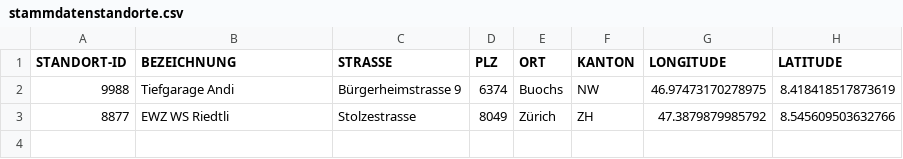
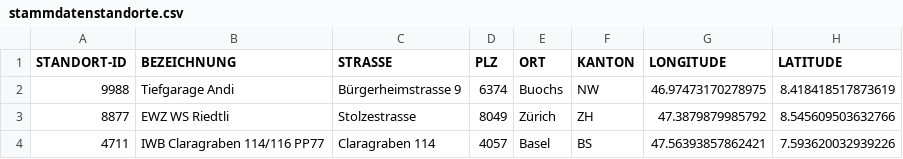
Before and after one commit to MobAbi/mobocpp-ui, a CSV file: src/main/resources/stammdatenstandorte.csv, drawn as a sheet; the diff names each change by its address in the sheet, - before the commit and + after, or states it on an @@ line.

Commit message:
Added IWB Claragraben 114

```diff
--- a/src/main/resources/stammdatenstandorte.csv
+++ b/src/main/resources/stammdatenstandorte.csv
+row 4: 4711 | IWB Claragraben 114/116 PP77 | Claragraben 114 | 4057 | Basel | BS | 47.56393857862421 | 7.593620032939226
```
Also changed, not shown: 1 other file.
